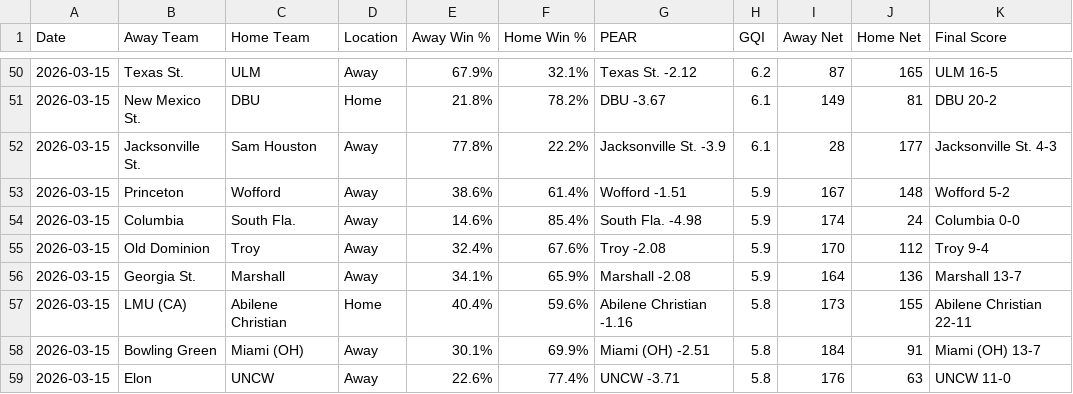
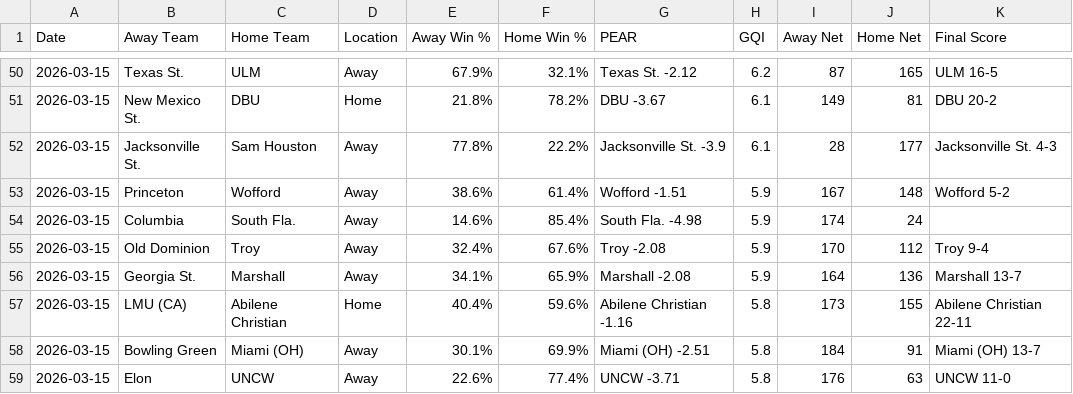
Before and after one commit to seth77777778/College-Baseball-Analytics, a CSV file: College Baseball Games/cbase_games_2026-03-15.csv, drawn as a sheet; only a part is shown, gaps mark what is left out.

Commit message:
Update cbase_games_2026-03-15.csv

```diff
--- a/College Baseball Games/cbase_games_2026-03-15.csv
+++ b/College Baseball Games/cbase_games_2026-03-15.csv
@@ -53,3 +53,3 @@ Date,Away Team,Home Team,Location,Away Win %,Home Win %,PEAR,GQI,Away Net,Home N
 2026-03-15,Princeton,Wofford,Away,38.6%,61.4%,Wofford -1.51,5.9,167,148,Wofford 5-2
-2026-03-15,Columbia,South Fla.,Away,14.6%,85.4%,South Fla. -4.98,5.9,174,24,Columbia 0-0
+2026-03-15,Columbia,South Fla.,Away,14.6%,85.4%,South Fla. -4.98,5.9,174,24,
 2026-03-15,Old Dominion,Troy,Away,32.4%,67.6%,Troy -2.08,5.9,170,112,Troy 9-4
```
